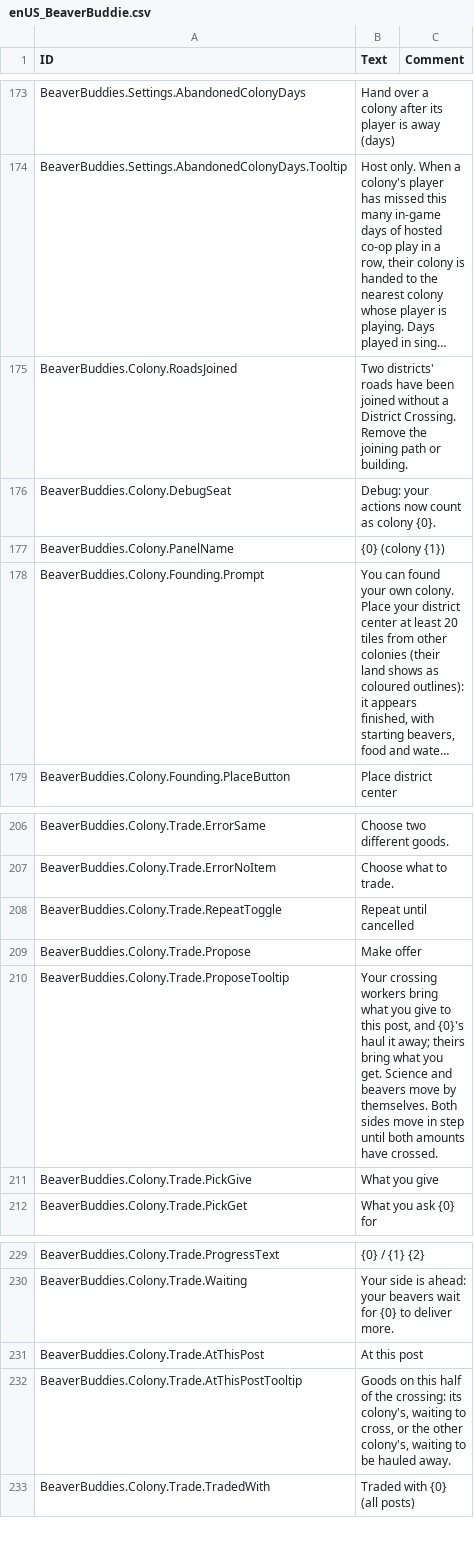
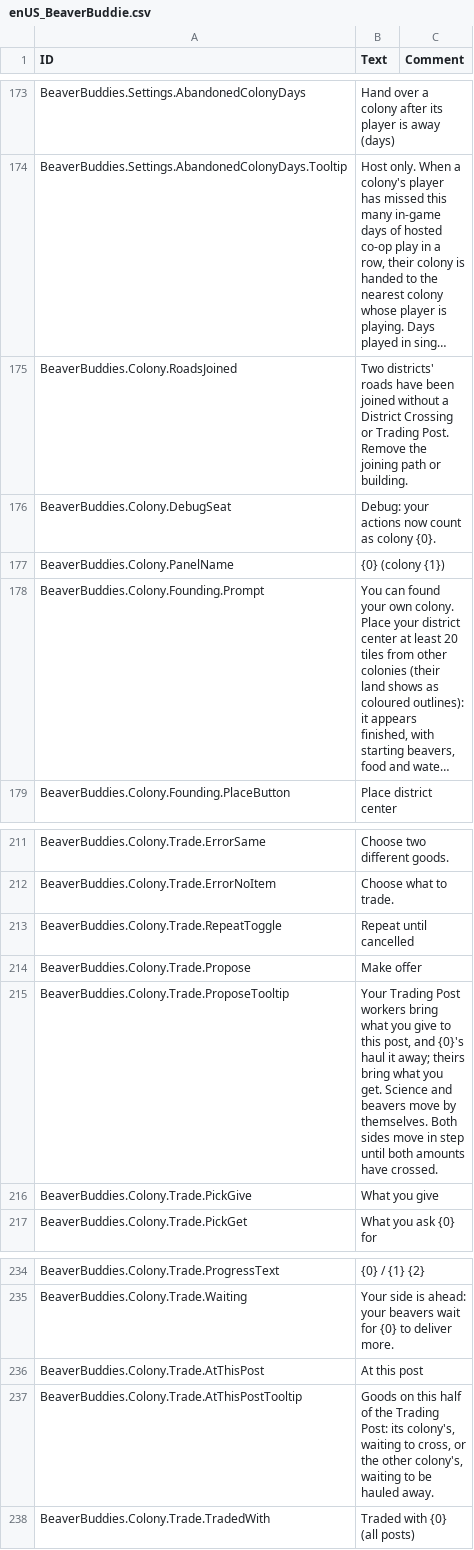
Before and after one commit to timbermods/BeaverBuddies-MultiColony, a CSV file: BeaverBuddies/Localizations/enUS_BeaverBuddie.csv, drawn as a sheet; only a part is shown, gaps mark what is left out; long unchanged cells end in …; addresses are those after the commit; the diff covers the shown part only; the diff names each change by its address in the sheet, - before the commit and + after, or states it on an @@ line.

```diff
--- a/BeaverBuddies/Localizations/enUS_BeaverBuddie.csv
+++ b/BeaverBuddies/Localizations/enUS_BeaverBuddie.csv
-B175 (Text): …a District Crossing. Remove the…
+B175 (Text): …a District Crossing or Trading Post. Remove the…
-B215 (Text): Your crossing workers bring…
+B215 (Text): Your Trading Post workers bring…
-B237 (Text): …of the crossing: its colony's,…
+B237 (Text): …of the Trading Post: its colony's,…
```
Also changed, not shown: 7 added rows, 1 removed row and 4 edited cells elsewhere in this file, 30 other files.
